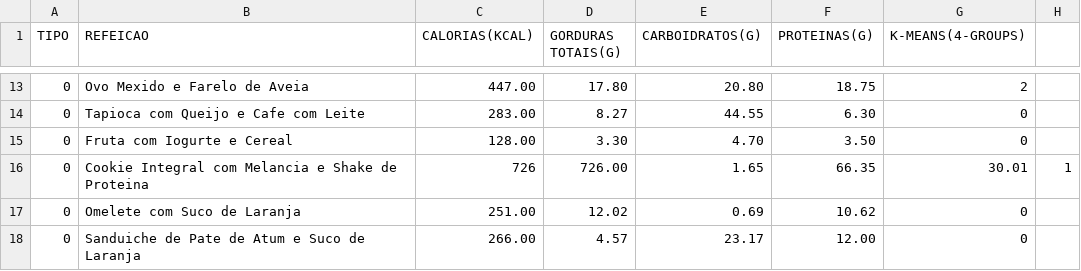
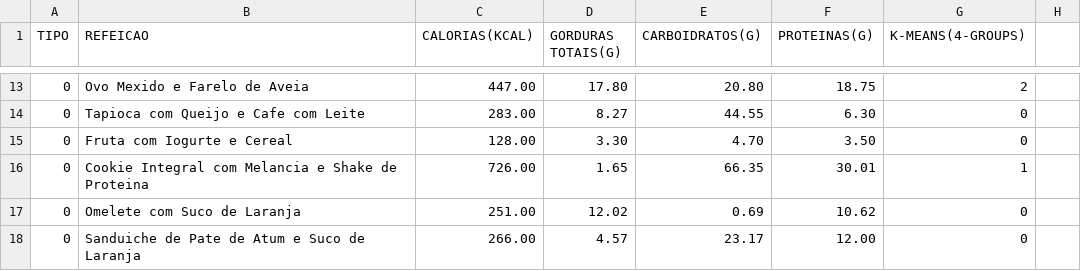
Before and after one commit to Heartbeat-UFRPE/Documentacao, a CSV file: AlimentotoMLadapting.csv, drawn as a sheet; only a part is shown, gaps mark what is left out.

Commit message:
Update AlimentotoMLadapting.csv

```diff
--- a/AlimentotoMLadapting.csv
+++ b/AlimentotoMLadapting.csv
@@ -15,3 +15,3 @@ TIPO,REFEICAO,CALORIAS(KCAL),GORDURAS TOTAIS(G),CARBOIDRATOS(G),PROTEINAS(G),K-M
 0,Fruta com Iogurte e Cereal,128.00,3.30,4.70,3.50,0
-0,Cookie Integral com Melancia e Shake de Proteina,726,726.00,1.65,66.35,30.01,1
+0,Cookie Integral com Melancia e Shake de Proteina,726.00,1.65,66.35,30.01,1
 0,Omelete com Suco de Laranja,251.00,12.02,0.69,10.62,0
```
